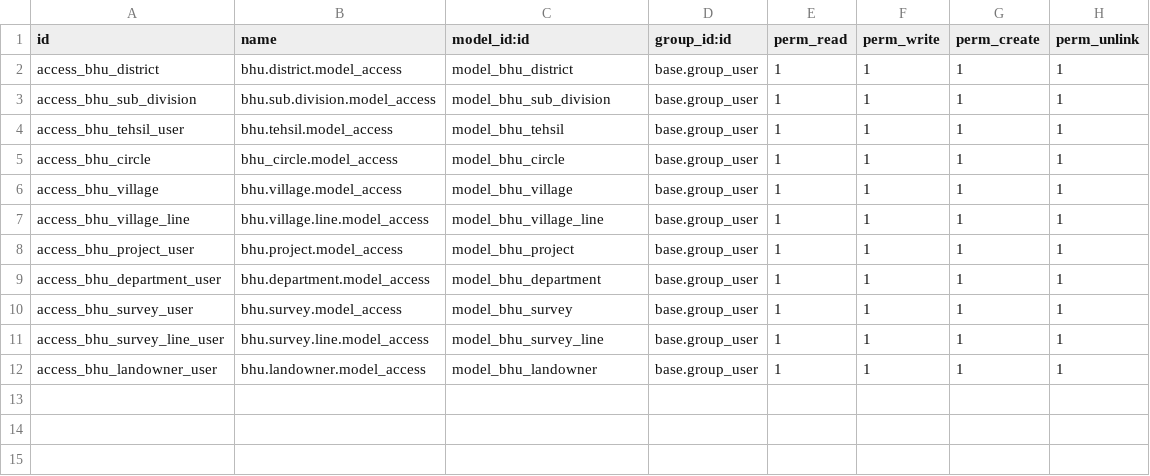
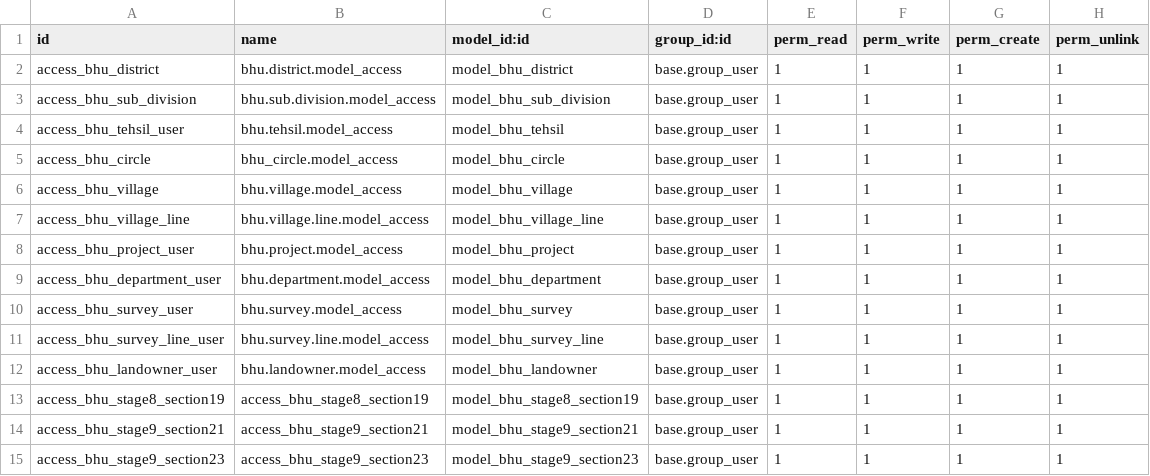
Before and after one commit to saurabhipro/bhuarjan_addons, a CSV file: bhuarjan/security/ir.model.access.csv, drawn as a sheet; the diff names each change by its address in the sheet, - before the commit and + after, or states it on an @@ line.

```diff
--- a/bhuarjan/security/ir.model.access.csv
+++ b/bhuarjan/security/ir.model.access.csv
+row 13: access_bhu_stage8_section19 | access_bhu_stage8_section19 | model_bhu_stage8_section19 | base.group_user | 1 | 1 | 1 | 1
+row 14: access_bhu_stage9_section21 | access_bhu_stage9_section21 | model_bhu_stage9_section21 | base.group_user | 1 | 1 | 1 | 1
+row 15: access_bhu_stage9_section23 | access_bhu_stage9_section23 | model_bhu_stage9_section23 | base.group_user | 1 | 1 | 1 | 1
```
Also changed, not shown: 15 other files.
